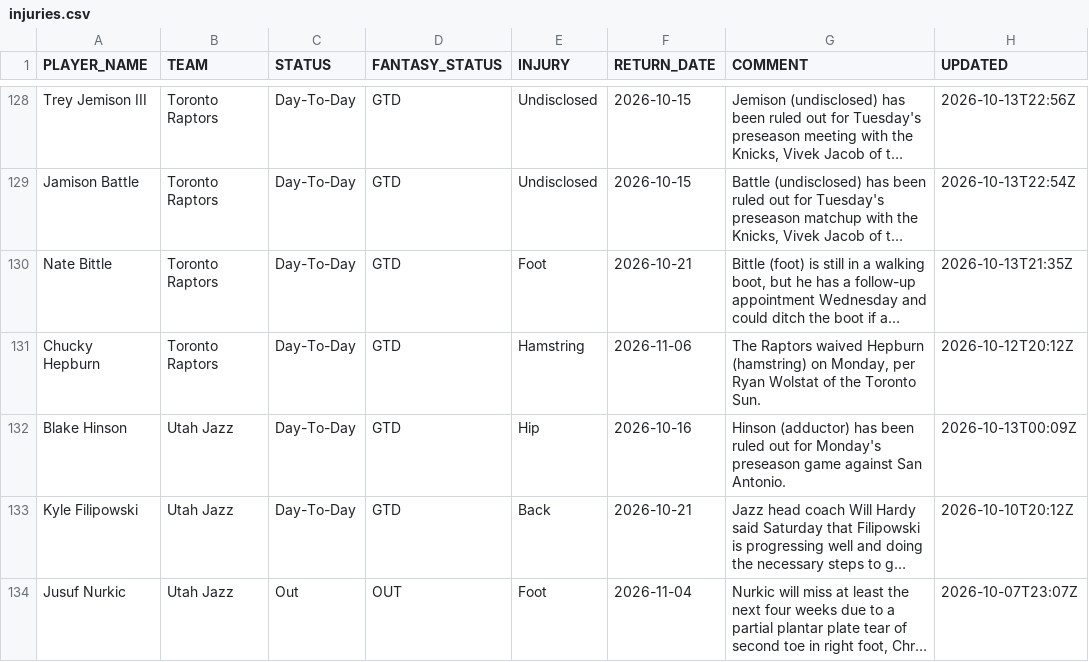
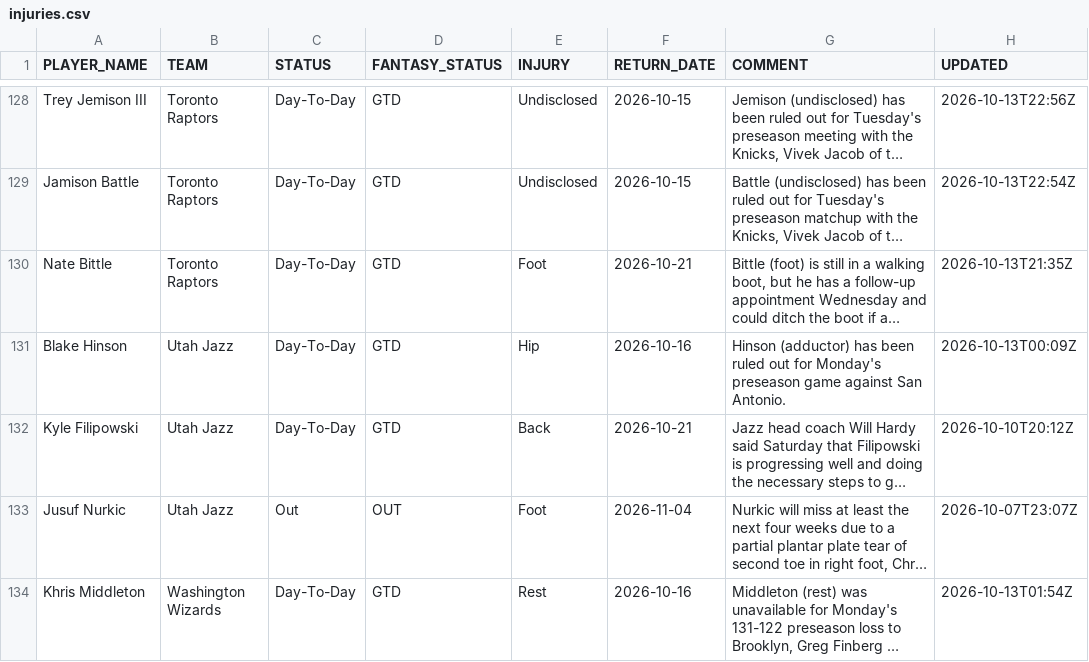
Before and after one commit to RoiGreen/dagger, a CSV file: nba_2026_27/injuries.csv, drawn as a sheet; only a part is shown, gaps mark what is left out; the shorter side is filled out with more unchanged rows; long unchanged cells end in …; the diff names each change by its address in the sheet, - before the commit and + after, or states it on an @@ line.

Commit message:
Daily data update 2026-10-14 12:02

```diff
--- a/nba_2026_27/injuries.csv
+++ b/nba_2026_27/injuries.csv
-row 131: Chucky Hepburn | Toronto Raptors | Day-To-Day | GTD | Hamstring | 2026-11-06 | The Raptors waived Hepburn (hamstring) on Monday, per Ryan Wolstat of the Toronto Sun. | 2026-10-12T20:12Z
```
Also changed, not shown: nba_2026_27/advanced_preseason.csv, nba_2026_27/teams_advanced_preseason.csv, 4 other files.
